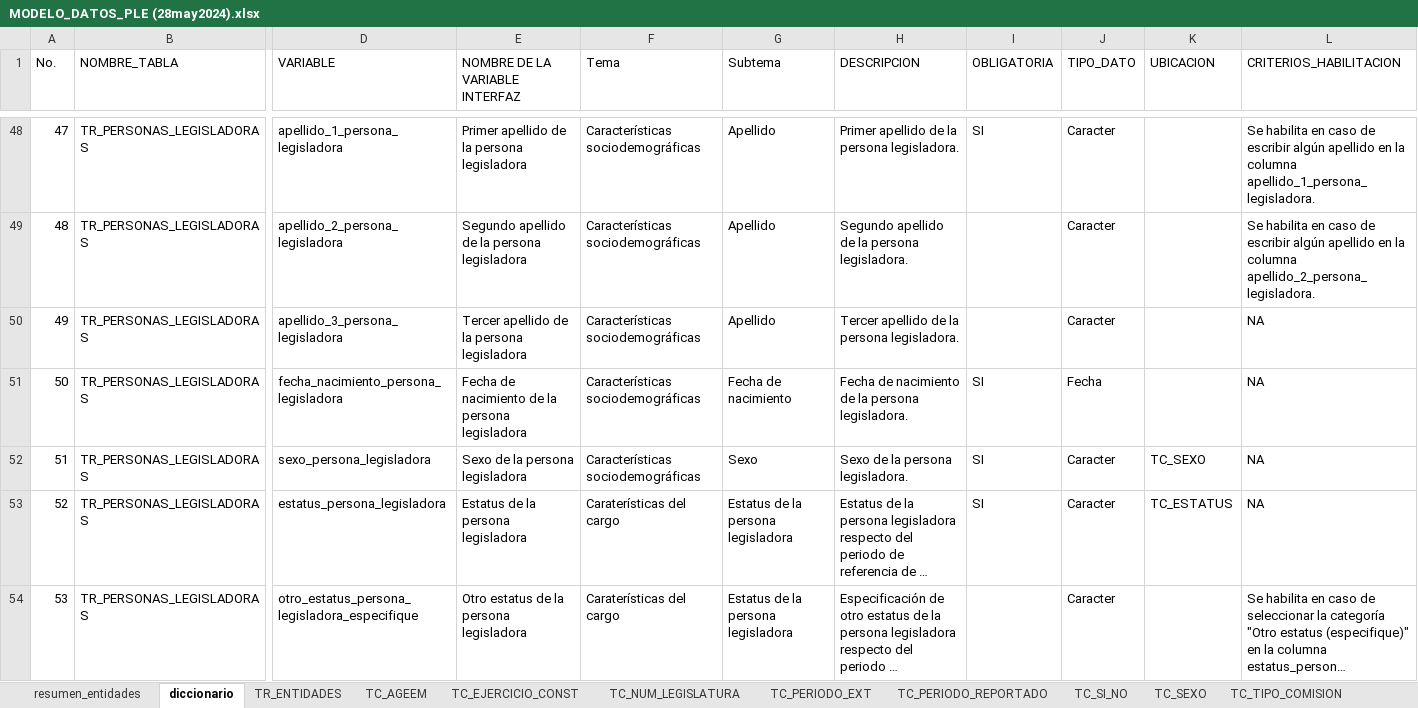
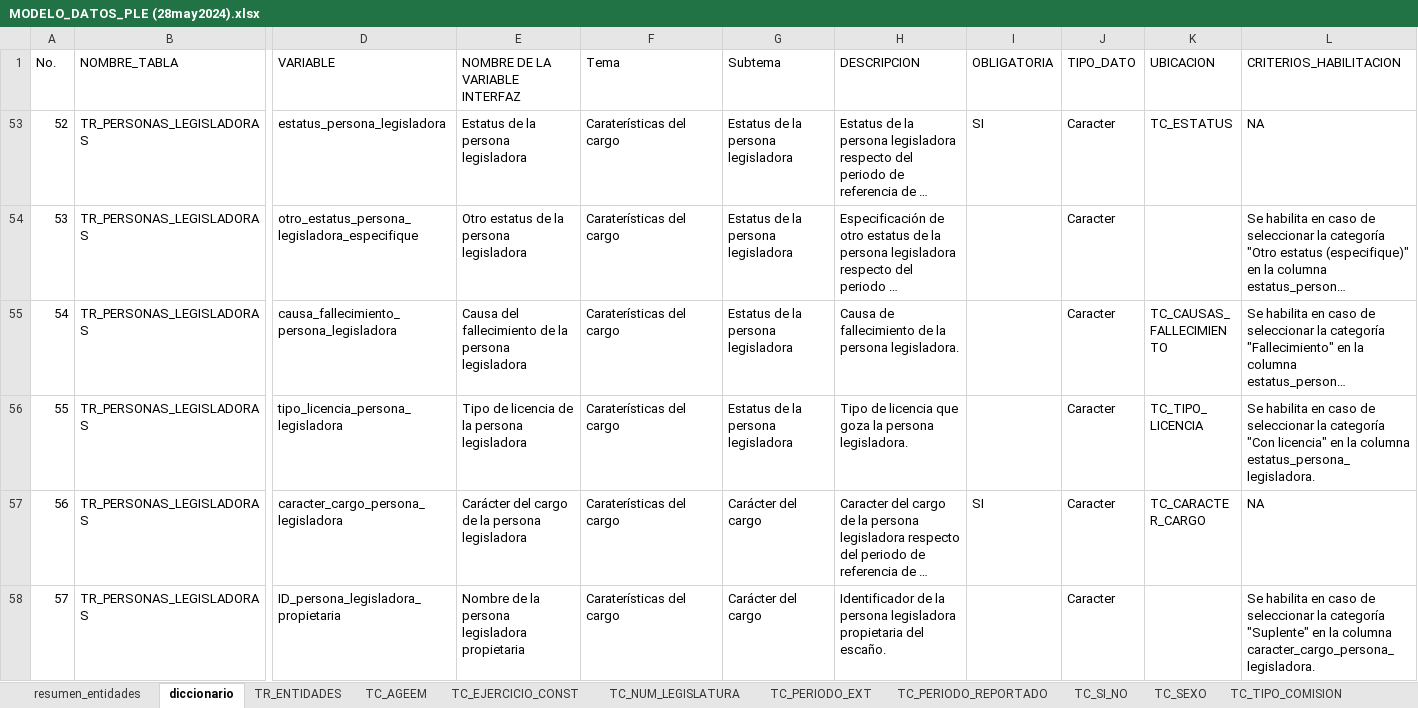
Before and after one commit to fjmd2088/Aplicativo_PLE_INEGI, an Excel workbook: MODELO_DATOS_PLE (28may2024).xlsx, sheet diccionario, drawn as a sheet; only a part is shown, gaps mark what is left out; the shorter side is filled out with more unchanged rows; long unchanged cells end in …; values as stored, in another font and other column widths than the file's, no cell formats; conditional formats and table styles not drawn; rows hold the shown columns only; the diff covers the shown part only; the diff names each change by its address in the sheet, - before the commit and + after, or states it on an @@ line.

Commit message:
Procesando Caracteristicas del cargo de PERSONAS LEGISLADORAS

```diff
--- a/MODELO_DATOS_PLE (28may2024).xlsx (sheet diccionario)
+++ b/MODELO_DATOS_PLE (28may2024).xlsx (sheet diccionario)
@@ row 48 hidden: 47 | TR_PERSONAS_LEGISLADORAS | apellido_1_persona_legisladora | Primer apellido de la persona legisladora | Características sociodemográficas | Apellido | Primer apellido de la persona legisladora. | SI | Caracter |  | Se habilita en caso de escribir algún apellido en la columna apellido_1_persona_legisladora. @@
@@ row 49 hidden: 48 | TR_PERSONAS_LEGISLADORAS | apellido_2_persona_legisladora | Segundo apellido de la persona legisladora | Características sociodemográficas | Apellido | Segundo apellido de la persona legisladora. |  | Caracter |  | Se habilita en caso de escribir algún apellido en la columna apellido_2_persona_legisladora. @@
@@ row 50 hidden: 49 | TR_PERSONAS_LEGISLADORAS | apellido_3_persona_legisladora | Tercer apellido de la persona legisladora | Características sociodemográficas | Apellido | Tercer apellido de la persona legisladora. |  | Caracter |  | NA @@
@@ row 51 hidden: 50 | TR_PERSONAS_LEGISLADORAS | fecha_nacimiento_persona_legisladora | Fecha de nacimiento de la persona legisladora | Características sociodemográficas | Fecha de nacimiento | Fecha de nacimiento de la persona legisladora. | SI | Fecha |  | NA @@
@@ row 52 hidden: 51 | TR_PERSONAS_LEGISLADORAS | sexo_persona_legisladora | Sexo de la persona legisladora | Características sociodemográficas | Sexo | Sexo de la persona legisladora. | SI | Caracter | TC_SEXO | NA @@
```
Also changed, not shown: 26 hidden or unhidden rows and 7 edited cells elsewhere in this sheet, cell formats, 20 other files.
